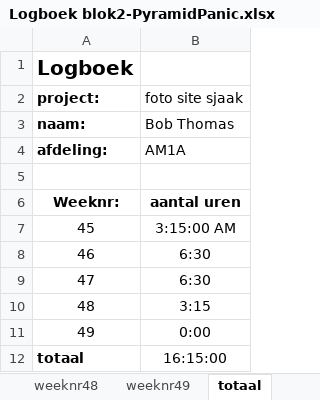
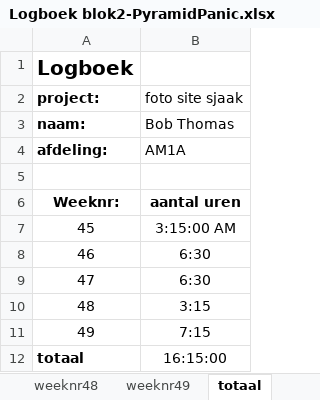
Before and after one commit to Bob-Thomas/Pyramid-Panic, an Excel workbook: Logboek blok2-PyramidPanic.xlsx, sheet totaal, drawn as a sheet; values as stored, in another font and other column widths than the file's, no borders; the diff names each change by its address in the sheet, - before the commit and + after, or states it on an @@ line.

```diff
--- a/Logboek blok2-PyramidPanic.xlsx (sheet totaal)
+++ b/Logboek blok2-PyramidPanic.xlsx (sheet totaal)
-B11 (foto site sjaak): 0:00
+B11 (foto site sjaak): 7:15
```
Also changed, not shown: sheet weeknr49, 33 other files.
